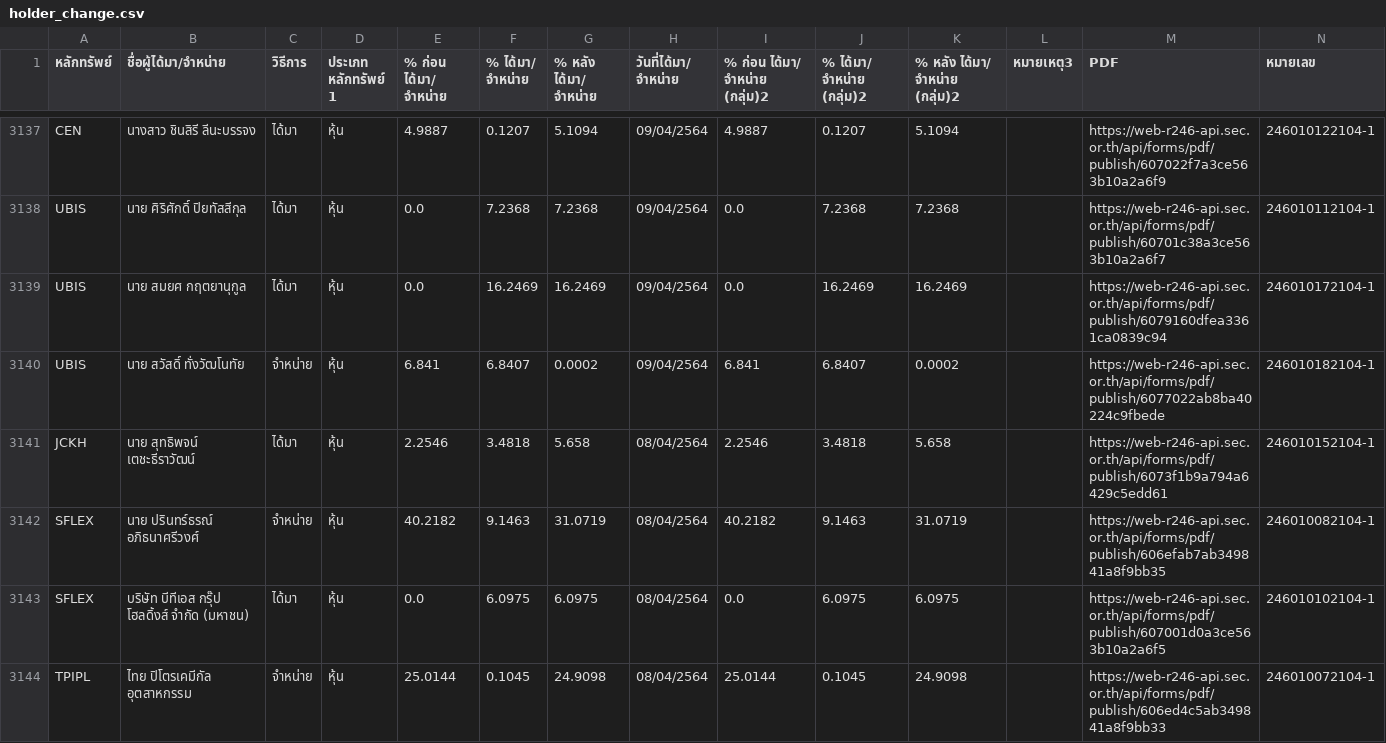
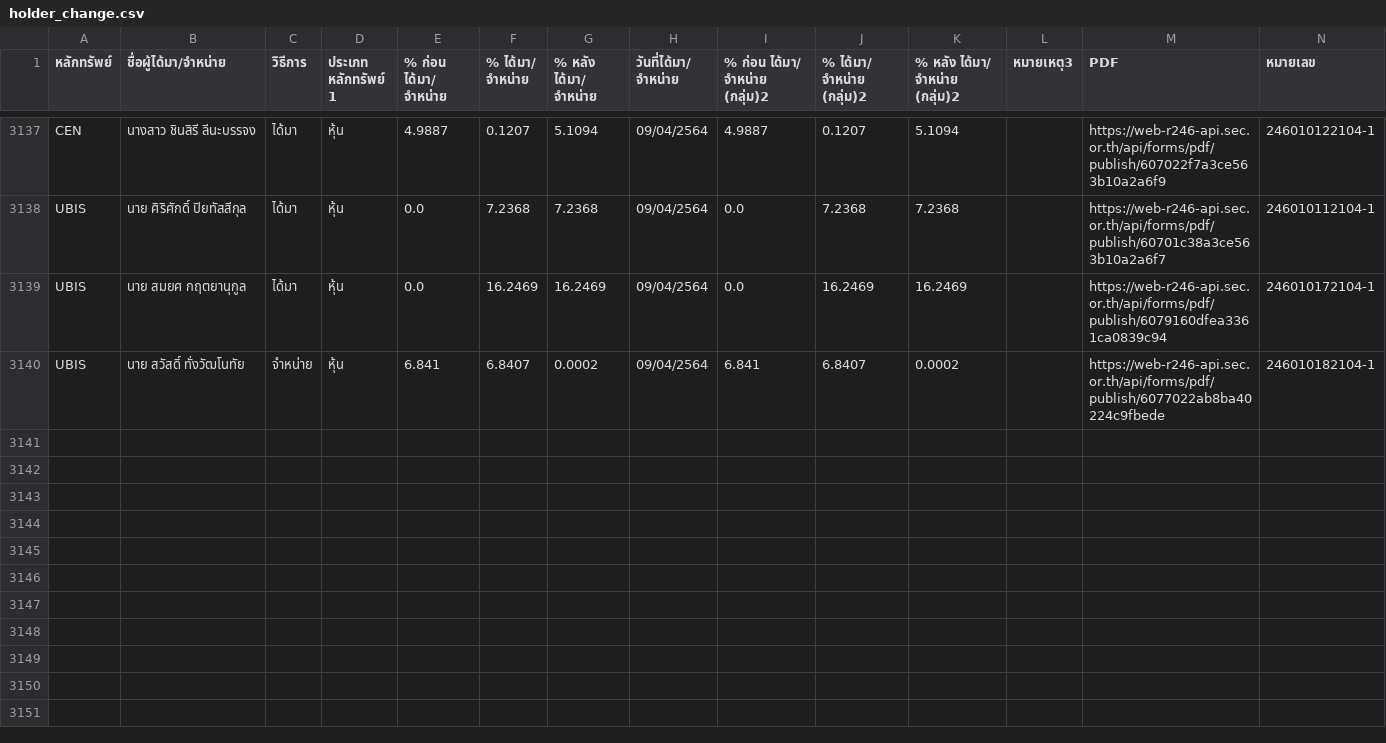
Before and after one commit to ake9522/holder_change, a CSV file: data_holder_change/holder_change.csv, drawn as a sheet; only a part is shown, gaps mark what is left out.

```diff
--- a/data_holder_change/holder_change.csv
+++ b/data_holder_change/holder_change.csv
@@ -3140,5 +3140 @@ UBIS,นาย สมยศ กฤตยานุกูล,ได้มา,ห
 UBIS,นาย สวัสดิ์ ทั่งวัฒโนทัย,จำหน่าย,หุ้น,6.841,6.8407,0.0002,09/04/2564,6.841,6.8407,0.0002,,https://web-r246-api.sec.or.th/api/forms/pdf/publish/6077022ab8ba40224c9fbede,246010182104-1
-JCKH,นาย สุทธิพจน์ เตชะธีราวัฒน์,ได้มา,หุ้น,2.2546,3.4818,5.658,08/04/2564,2.2546,3.4818,5.658,,https://web-r246-api.sec.or.th/api/forms/pdf/publish/6073f1b9a794a6429c5edd61,246010152104-1
-SFLEX,นาย ปรินทร์ธรณ์ อภิธนาศรีวงศ์,จำหน่าย,หุ้น,40.2182,9.1463,31.0719,08/04/2564,40.2182,9.1463,31.0719,,https://web-r246-api.sec.or.th/api/forms/pdf/publish/606efab7ab349841a8f9bb35,246010082104-1
-SFLEX,บริษัท บีทีเอส กรุ๊ป โฮลดิ้งส์ จำกัด (มหาชน),ได้มา,หุ้น,0.0,6.0975,6.0975,08/04/2564,0.0,6.0975,6.0975,,https://web-r246-api.sec.or.th/api/forms/pdf/publish/607001d0a3ce563b10a2a6f5,246010102104-1
-TPIPL,ไทย ปิโตรเคมีกัล อุตสาหกรรม,จำหน่าย,หุ้น,25.0144,0.1045,24.9098,08/04/2564,25.0144,0.1045,24.9098,,https://web-r246-api.sec.or.th/api/forms/pdf/publish/606ed4c5ab349841a8f9bb33,246010072104-1
```
